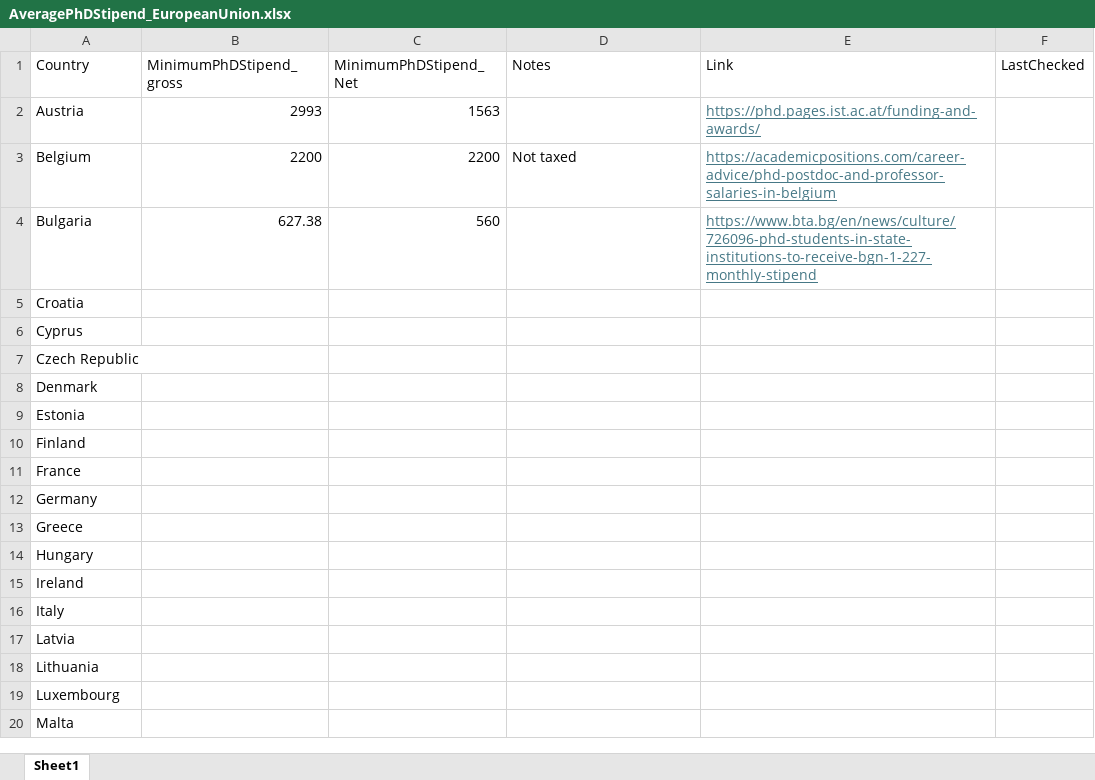
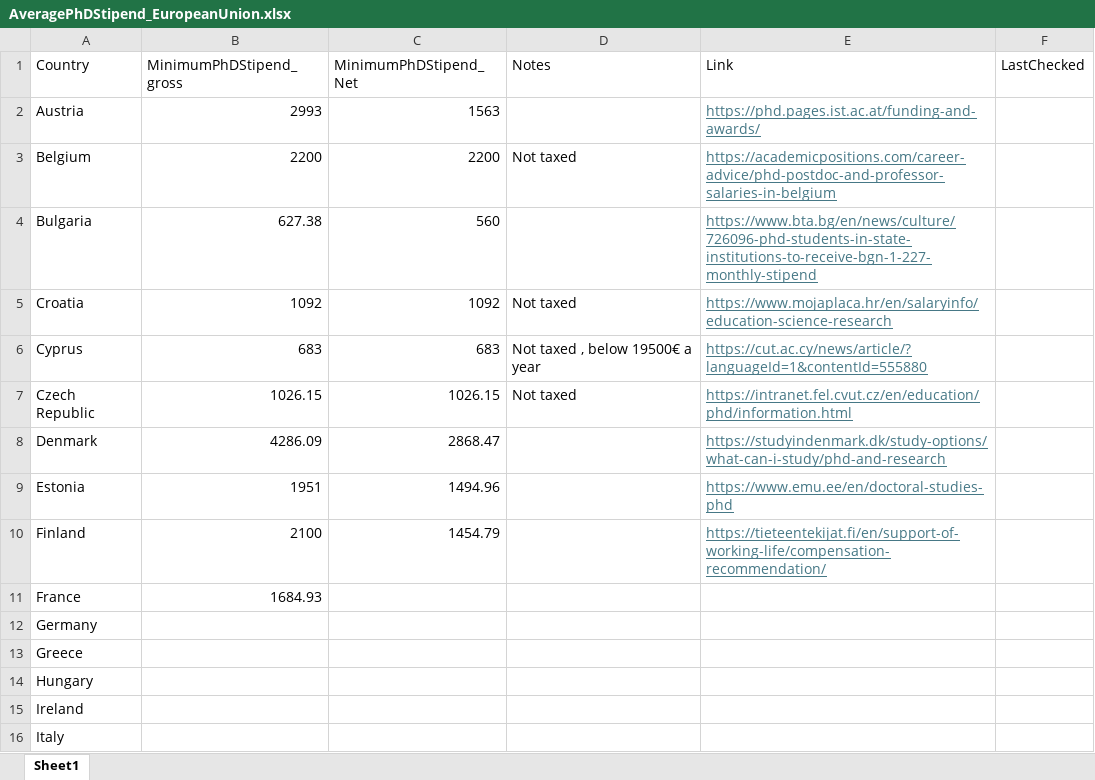
Before and after one commit to insilicobiology/StateOfPostGradLiving, an Excel workbook: Data/AveragePhDStipend_EuropeanUnion.xlsx, sheet Sheet1, drawn as a sheet; only a part is shown; the shorter side is filled out with more unchanged rows; values as stored, in another font and other column widths than the file's, no borders; the diff names each change by its address in the sheet, - before the commit and + after, or states it on an @@ line.

Commit message:
Update AveragePhDStipend_EuropeanUnion.xlsx

```diff
--- a/Data/AveragePhDStipend_EuropeanUnion.xlsx (sheet Sheet1)
+++ b/Data/AveragePhDStipend_EuropeanUnion.xlsx (sheet Sheet1)
-B5 (MinimumPhDStipend_gross): (empty)
+B5 (MinimumPhDStipend_gross): 1092
-C5 (MinimumPhDStipend_Net): (empty)
+C5 (MinimumPhDStipend_Net): 1092
-D5 (Notes): (empty)
+D5 (Notes): Not taxed
-E5 (Link): (empty)
+E5 (Link): https://www.mojaplaca.hr/en/salaryinfo/education-science-research
-B6 (MinimumPhDStipend_gross): (empty)
+B6 (MinimumPhDStipend_gross): 683
-C6 (MinimumPhDStipend_Net): (empty)
+C6 (MinimumPhDStipend_Net): 683
-D6 (Notes): (empty)
+D6 (Notes): Not taxed , below 19500€ a year
-E6 (Link): (empty)
+E6 (Link): https://cut.ac.cy/news/article/?languageId=1&contentId=555880
-B7 (MinimumPhDStipend_gross): (empty)
+B7 (MinimumPhDStipend_gross): 1026.15
-C7 (MinimumPhDStipend_Net): (empty)
+C7 (MinimumPhDStipend_Net): 1026.15
-D7 (Notes): (empty)
+D7 (Notes): Not taxed
-E7 (Link): (empty)
+E7 (Link): https://intranet.fel.cvut.cz/en/education/phd/information.html
-B8 (MinimumPhDStipend_gross): (empty)
+B8 (MinimumPhDStipend_gross): 4286.09
-C8 (MinimumPhDStipend_Net): (empty)
+C8 (MinimumPhDStipend_Net): 2868.47
-E8 (Link): (empty)
+E8 (Link): https://studyindenmark.dk/study-options/what-can-i-study/phd-and-research
-B9 (MinimumPhDStipend_gross): (empty)
+B9 (MinimumPhDStipend_gross): 1951
-C9 (MinimumPhDStipend_Net): (empty)
+C9 (MinimumPhDStipend_Net): 1494.96
-E9 (Link): (empty)
+E9 (Link): https://www.emu.ee/en/doctoral-studies-phd
-B10 (MinimumPhDStipend_gross): (empty)
+B10 (MinimumPhDStipend_gross): 2100
-C10 (MinimumPhDStipend_Net): (empty)
+C10 (MinimumPhDStipend_Net): 1454.79
-E10 (Link): (empty)
+E10 (Link): https://tieteentekijat.fi/en/support-of-working-life/compensation-recommendation/
-B11 (MinimumPhDStipend_gross): (empty)
+B11 (MinimumPhDStipend_gross): 1684.93
```
